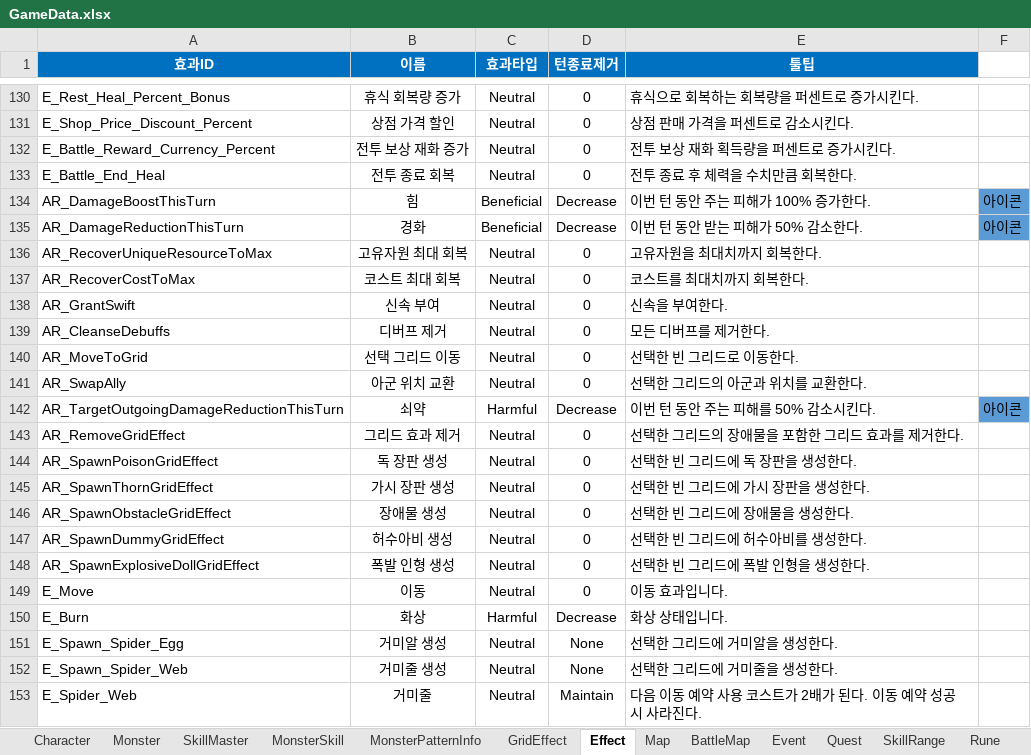
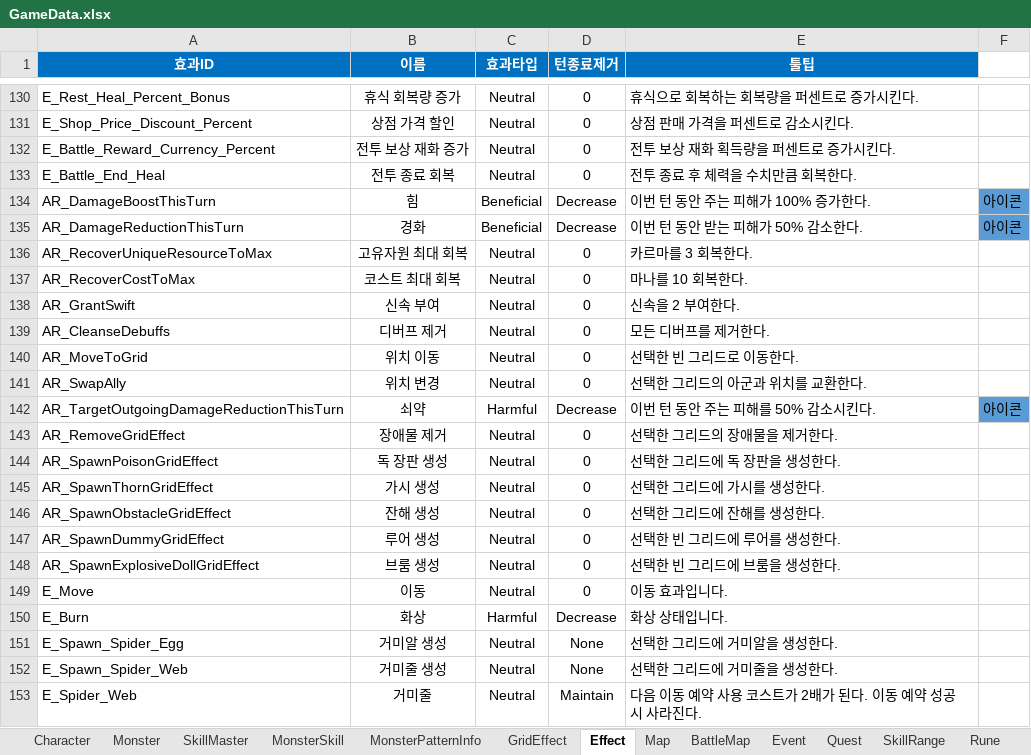
Before and after one commit to BIRANG22/RELIC, an Excel workbook: Assets/ExcelSource/GameData.xlsx, sheet Effect, drawn as a sheet; only a part is shown, gaps mark what is left out; values as stored, in another font and other column widths than the file's, no borders; the diff names each change by its address in the sheet, - before the commit and + after, or states it on an @@ line.

```diff
--- a/Assets/ExcelSource/GameData.xlsx (sheet Effect)
+++ b/Assets/ExcelSource/GameData.xlsx (sheet Effect)
-E136 (툴팁): 고유자원을 최대치까지 회복한다.
+E136 (툴팁): 카르마를 3 회복한다.
-E137 (툴팁): 코스트를 최대치까지 회복한다.
+E137 (툴팁): 마나를 10 회복한다.
-E138 (툴팁): 신속을 부여한다.
+E138 (툴팁): 신속을 2 부여한다.
-B140 (이름): 선택 그리드 이동
+B140 (이름): 위치 이동
-B141 (이름): 아군 위치 교환
+B141 (이름): 위치 변경
-B143 (이름): 그리드 효과 제거
+B143 (이름): 장애물 제거
-E143 (툴팁): 선택한 그리드의 장애물을 포함한 그리드 효과를 제거한다.
+E143 (툴팁): 선택한 그리드의 장애물을 제거한다.
-E144 (툴팁): 선택한 빈 그리드에 독 장판을 생성한다.
+E144 (툴팁): 선택한 그리드에 독 장판을 생성한다.
-B145 (이름): 가시 장판 생성
+B145 (이름): 가시 생성
-E145 (툴팁): 선택한 빈 그리드에 가시 장판을 생성한다.
+E145 (툴팁): 선택한 그리드에 가시를 생성한다.
-B146 (이름): 장애물 생성
+B146 (이름): 잔해 생성
-E146 (툴팁): 선택한 빈 그리드에 장애물을 생성한다.
+E146 (툴팁): 선택한 그리드에 잔해를 생성한다.
-B147 (이름): 허수아비 생성
+B147 (이름): 루어 생성
-E147 (툴팁): 선택한 빈 그리드에 허수아비를 생성한다.
+E147 (툴팁): 선택한 빈 그리드에 루어를 생성한다.
-B148 (이름): 폭발 인형 생성
+B148 (이름): 브룸 생성
-E148 (툴팁): 선택한 빈 그리드에 폭발 인형을 생성한다.
+E148 (툴팁): 선택한 빈 그리드에 브룸을 생성한다.
```
Also changed, not shown: 1 other file.
